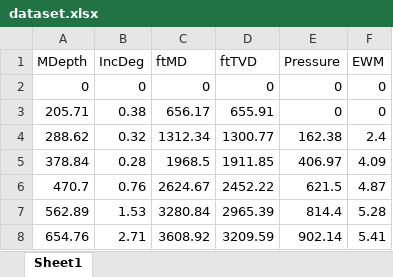
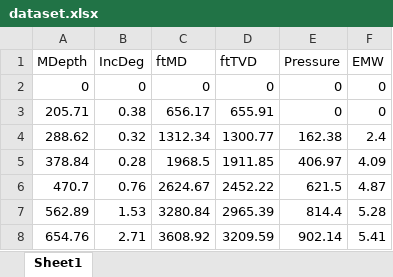
Before and after one commit to muchamadkurniawan/pertamina_scenario, an Excel workbook: dataset.xlsx, sheet Sheet1, drawn as a sheet; only a part is shown; values as stored, in another font and other column widths than the file's, no borders; the diff names each change by its address in the sheet, - before the commit and + after, or states it on an @@ line.

```diff
--- a/dataset.xlsx (sheet Sheet1)
+++ b/dataset.xlsx (sheet Sheet1)
-F1: EWM
+F1: EMW
```
Also changed, not shown: 2 other files.
